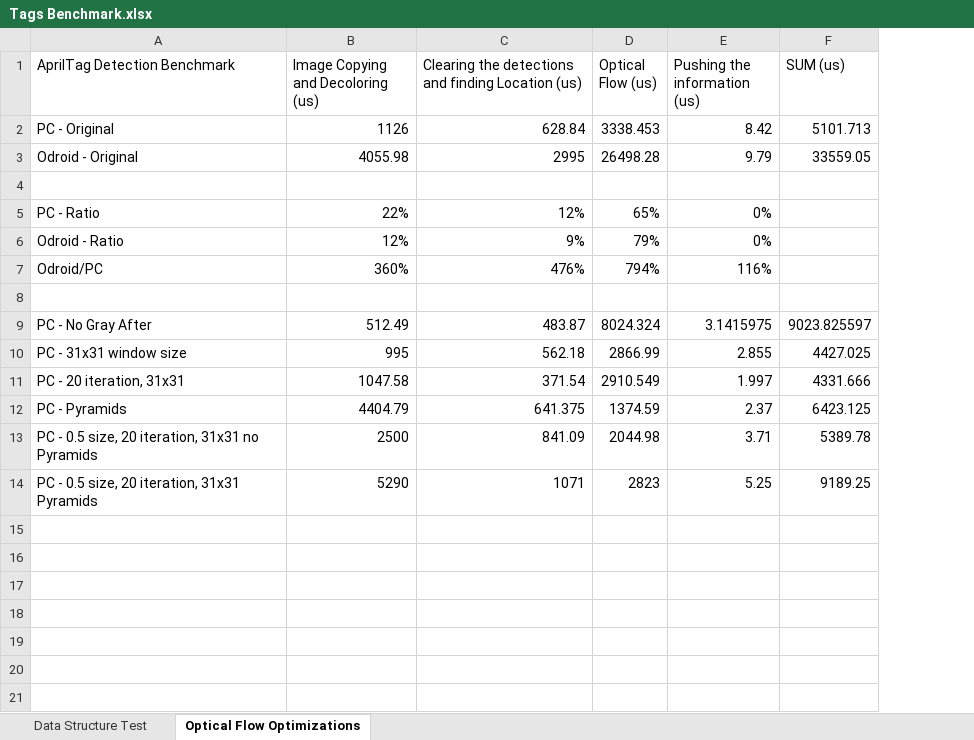
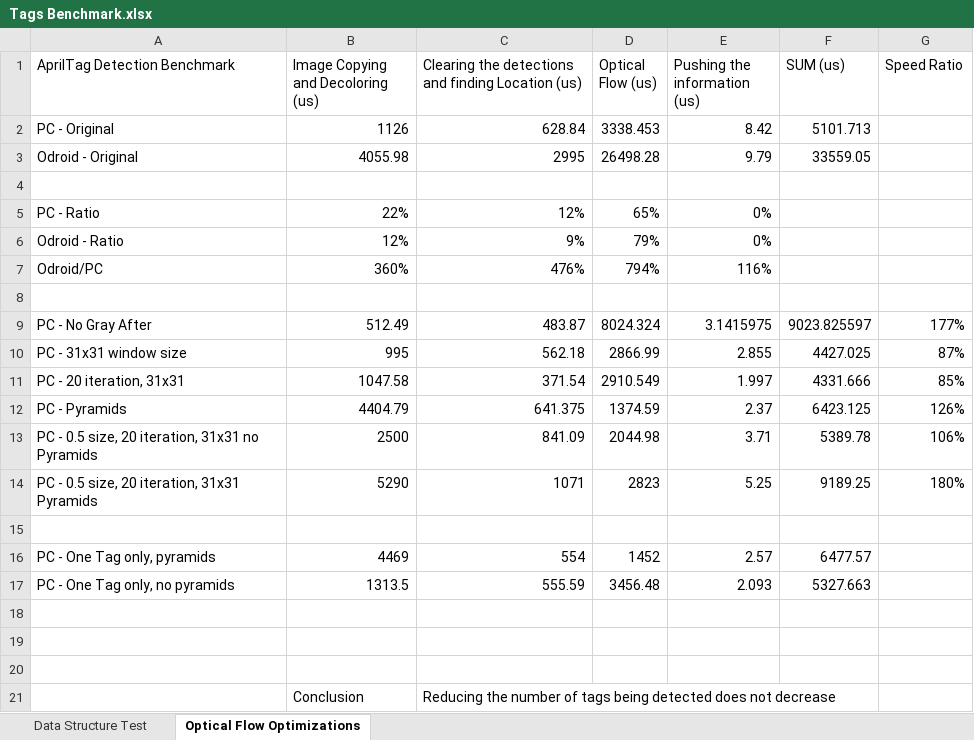
Before and after one commit to RahmanQureshi/apriltags2_ros, an Excel workbook: Tags Benchmark.xlsx, sheet Optical Flow Optimizations, drawn as a sheet; values as stored, in another font and other column widths than the file's, no borders; the diff names each change by its address in the sheet, - before the commit and + after, or states it on an @@ line.

```diff
--- a/Tags Benchmark.xlsx (sheet Optical Flow Optimizations)
+++ b/Tags Benchmark.xlsx (sheet Optical Flow Optimizations)
+column G (Speed Ratio), rows 9-14: 177% | 87% | 85% | 126% | 106% | 180%
+row 15: (empty)
+row 16: PC - One Tag only, pyramids | 4469 | 554 | 1452 | 2.57 | 6477.57
+row 17: PC - One Tag only, no pyramids | 1313.5 | 555.59 | 3456.48 | 2.093 | 5327.663
+row 18: (empty)
+row 19: (empty)
+row 20: (empty)
+row 21:  | Conclusion | Reducing the number of tags being detected does not decrease
```
Also changed, not shown: sheet Data Structure Test.
